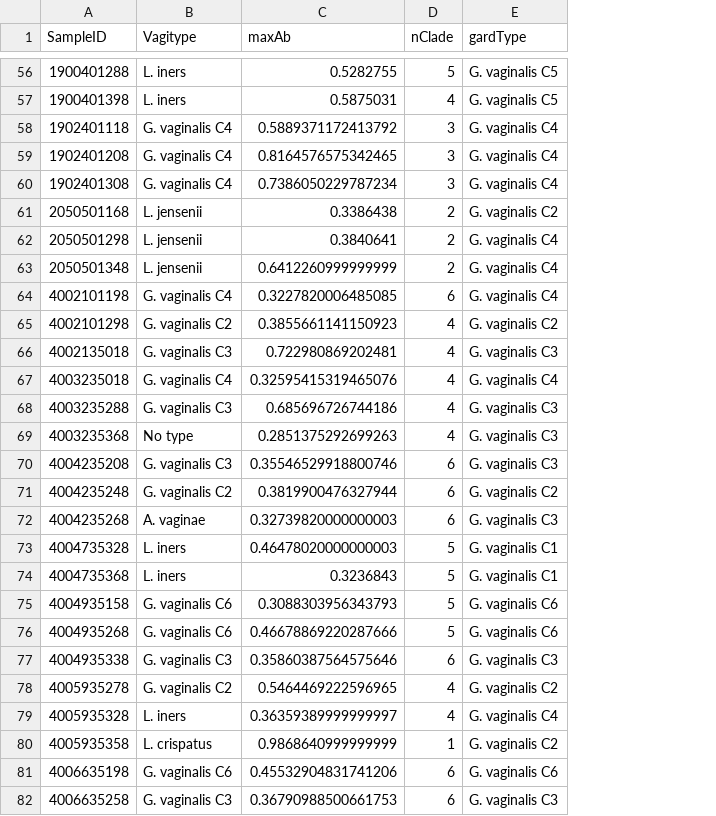
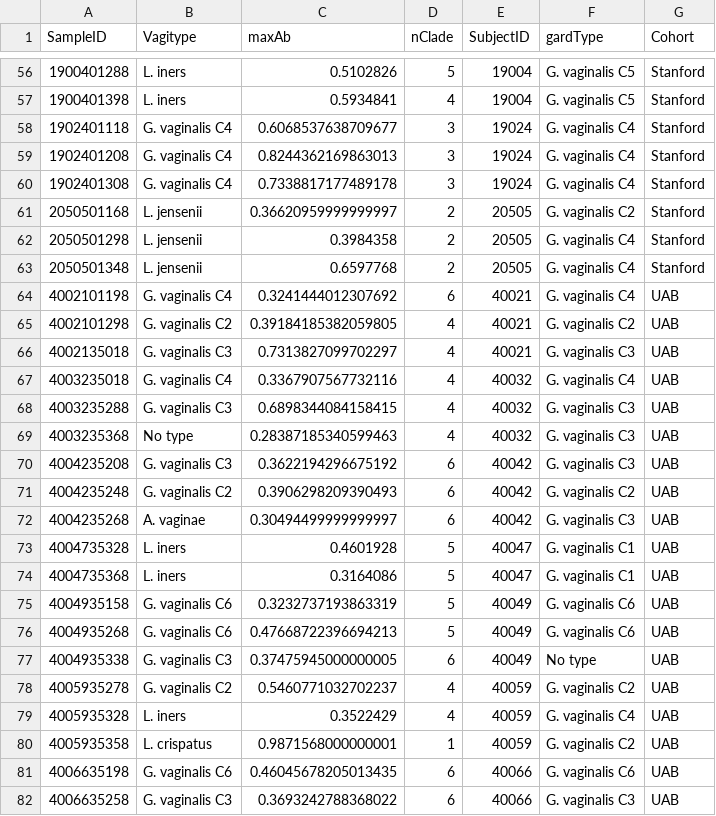
Before and after one commit to hannaberman/Pregnancy_metagenome, a TSV file: vagitypesCladeCounts.tsv, drawn as a sheet; only a part is shown, gaps mark what is left out; addresses are those after the commit; the diff covers the shown part only; the diff names each change by its address in the sheet, - before the commit and + after, or states it on an @@ line.

```diff
--- a/vagitypesCladeCounts.tsv
+++ b/vagitypesCladeCounts.tsv
+column E (SubjectID), rows 56-82: 19004 | 19004 | 19024 | 19024 | 19024 | 20505 | 20505 | 20505 | 40021 | 40021 | 40021 | 40032 | 40032 | 40032 | 40042 | 40042 | 40042 | 40047 | 40047 | 40049 | 40049 | 40049 | 40059 | 40059 | 40059 | 40066 | 40066
+column G (Cohort), rows 56-82: Stanford | Stanford | Stanford | Stanford | Stanford | Stanford | Stanford | Stanford | UAB | UAB | UAB | UAB | UAB | UAB | UAB | UAB | UAB | UAB | UAB | UAB | UAB | UAB | UAB | UAB | UAB | UAB | UAB
-C56 (maxAb): 0.5282755
+C56 (maxAb): 0.5102826
-C57 (maxAb): 0.5875031
+C57 (maxAb): 0.5934841
-C58 (maxAb): 0.5889371172413792
+C58 (maxAb): 0.6068537638709677
-C59 (maxAb): 0.8164576575342465
+C59 (maxAb): 0.8244362169863013
-C60 (maxAb): 0.7386050229787234
+C60 (maxAb): 0.7338817177489178
-C61 (maxAb): 0.3386438
+C61 (maxAb): 0.36620959999999997
-C62 (maxAb): 0.3840641
+C62 (maxAb): 0.3984358
-C63 (maxAb): 0.6412260999999999
+C63 (maxAb): 0.6597768
-C64 (maxAb): 0.3227820006485085
+C64 (maxAb): 0.3241444012307692
-C65 (maxAb): 0.3855661141150923
+C65 (maxAb): 0.39184185382059805
-C66 (maxAb): 0.722980869202481
+C66 (maxAb): 0.7313827099702297
-C67 (maxAb): 0.32595415319465076
+C67 (maxAb): 0.3367907567732116
-C68 (maxAb): 0.685696726744186
+C68 (maxAb): 0.6898344084158415
-C69 (maxAb): 0.2851375292699263
+C69 (maxAb): 0.28387185340599463
-C70 (maxAb): 0.35546529918800746
+C70 (maxAb): 0.3622194296675192
-C71 (maxAb): 0.3819900476327944
+C71 (maxAb): 0.3906298209390493
-C72 (maxAb): 0.32739820000000003
+C72 (maxAb): 0.30494499999999997
-C73 (maxAb): 0.46478020000000003
+C73 (maxAb): 0.4601928
-C74 (maxAb): 0.3236843
+C74 (maxAb): 0.3164086
-C75 (maxAb): 0.3088303956343793
+C75 (maxAb): 0.3232737193863319
-C76 (maxAb): 0.46678869220287666
+C76 (maxAb): 0.47668722396694213
-C77 (maxAb): 0.35860387564575646
+C77 (maxAb): 0.37475945000000005
-F77 (gardType): G. vaginalis C3
+F77 (gardType): No type
-C78 (maxAb): 0.5464469222596965
+C78 (maxAb): 0.5460771032702237
-C79 (maxAb): 0.36359389999999997
+C79 (maxAb): 0.3522429
-C80 (maxAb): 0.9868640999999999
+C80 (maxAb): 0.9871568000000001
-C81 (maxAb): 0.45532904831741206
+C81 (maxAb): 0.46045678205013435
-C82 (maxAb): 0.36790988500661753
+C82 (maxAb): 0.3693242788368022
```
Also changed, not shown: 1 added row, 1 removed row and 93 edited cells elsewhere in this file.
